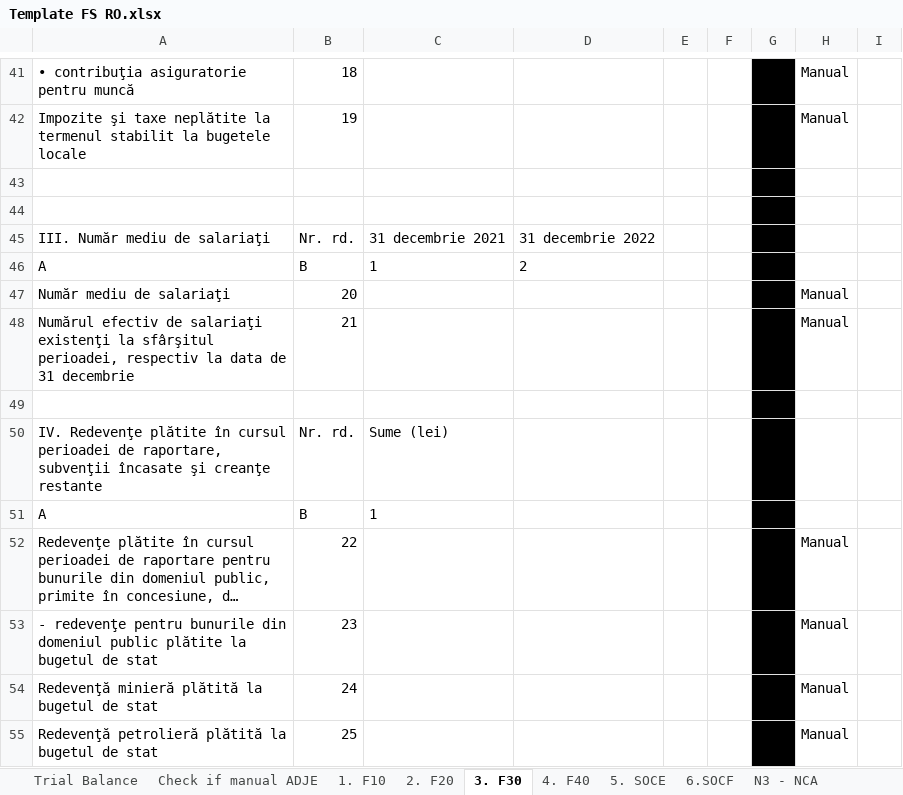
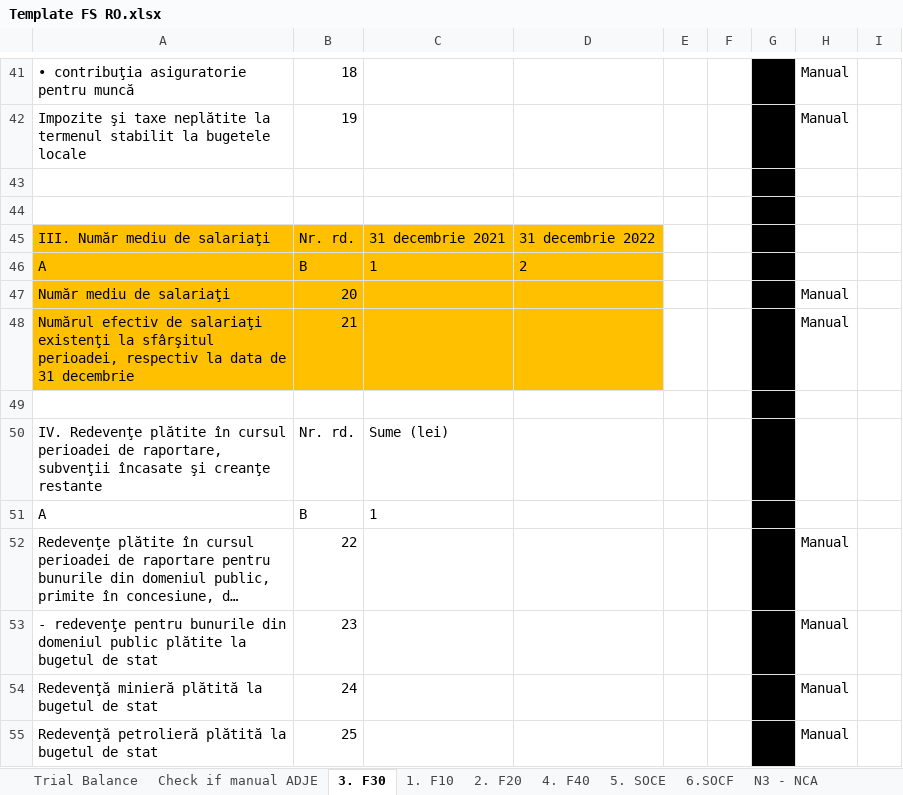
Before and after one commit to GTRDIGITAL/FSBotMirus, an Excel workbook: exceltemp/Template FS RO.xlsx, sheet 3. F30, drawn as a sheet; only a part is shown, gaps mark what is left out; long unchanged cells end in …; values as stored, in another font and other column widths than the file's, no borders; the diff names each change by its address in the sheet, - before the commit and + after, or states it on an @@ line.

```diff
--- a/exceltemp/Template FS RO.xlsx (sheet 3. F30)
+++ b/exceltemp/Template FS RO.xlsx (sheet 3. F30)
@@ sheet tab order changed: Trial Balance | Check if manual ADJE | 3. F30 | 1. F10 | 2. F20 | 4. F40 | 5. SOCE | 6.SOCF | N3 - NCA @@
-A45:D48 fill: none
+A45:D48 fill: #FFC000
```
Also changed, not shown: sheet Check if manual ADJE, 1 other file.
